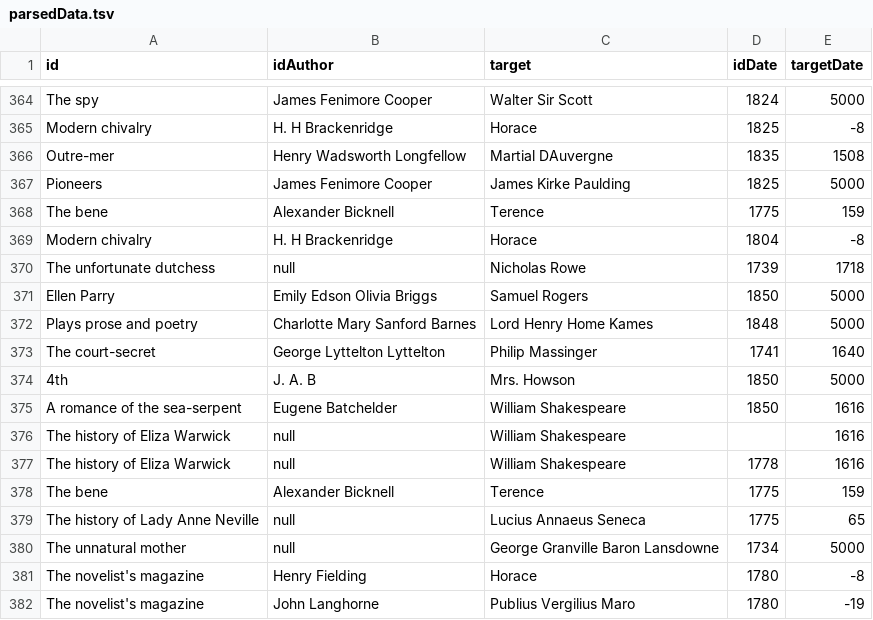
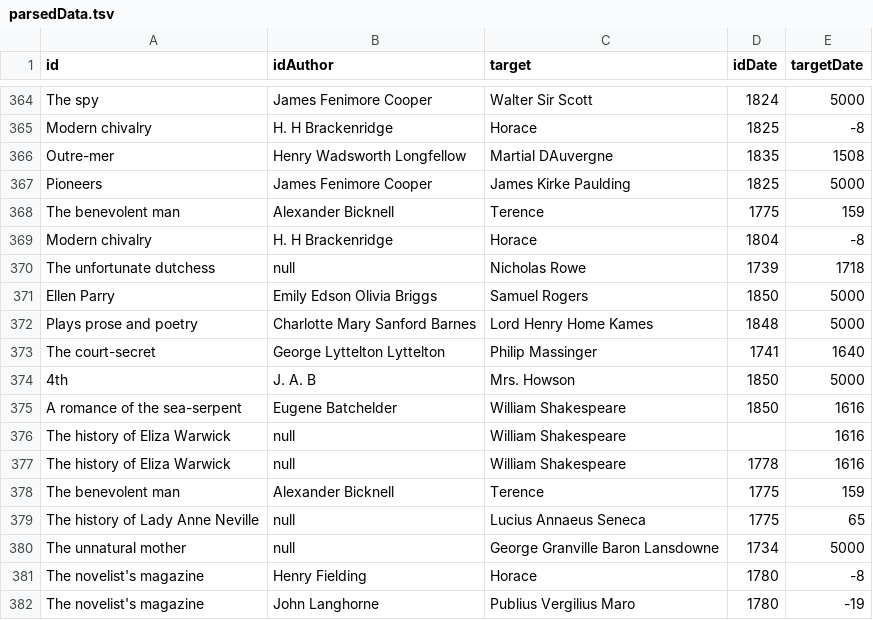
Before and after one commit to earlynovels/epigraph-visualization, a TSV file: connectingLines/parsedData.tsv, drawn as a sheet; only a part is shown, gaps mark what is left out.

```diff
--- a/connectingLines/parsedData.tsv
+++ b/connectingLines/parsedData.tsv
@@ -367,3 +367,3 @@ Outre-mer	Henry Wadsworth Longfellow	Martial DAuvergne	1835	1508
 Pioneers	James Fenimore Cooper	James Kirke Paulding	1825	5000
-The bene	Alexander Bicknell	Terence	1775	159
+The benevolent man	Alexander Bicknell	Terence	1775	159
 Modern chivalry	H. H Brackenridge	Horace	1804	-8
@@ -377,3 +377,3 @@ The history of Eliza Warwick	null	William Shakespeare	    	1616
 The history of Eliza Warwick	null	William Shakespeare	1778	1616
-The bene	Alexander Bicknell	Terence	1775	159
+The benevolent man	Alexander Bicknell	Terence	1775	159
 The history of Lady Anne Neville	null	Lucius Annaeus Seneca	1775	65
```
Also changed, not shown: 1 other file.
